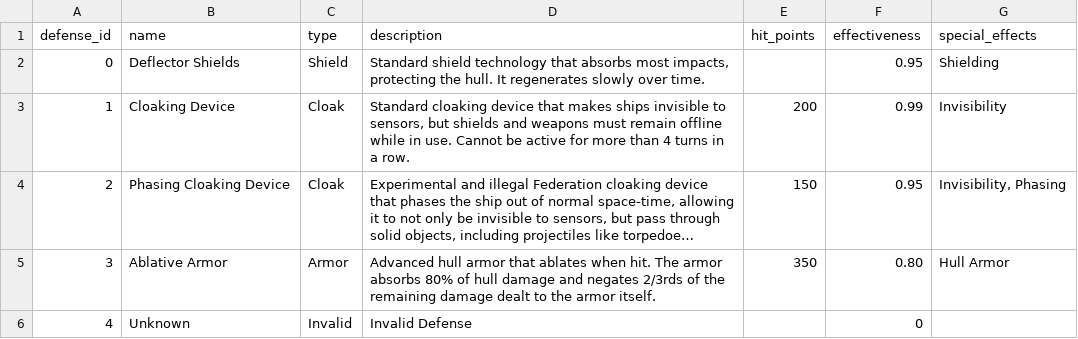
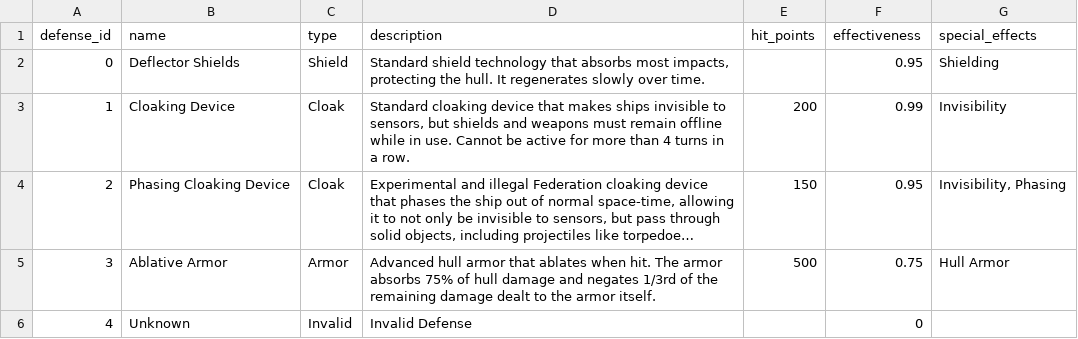
Before and after one commit to Zytronium/star-trek-battle-sim, a CSV file: csv_files/defenses.csv, drawn as a sheet; long unchanged cells end in …; the diff names each change by its address in the sheet, - before the commit and + after, or states it on an @@ line.

Commit message:
Changed hull armor damage calculations

```diff
--- a/csv_files/defenses.csv
+++ b/csv_files/defenses.csv
-D5 (description): …armor absorbs 80% of hull damage and negates 2/3rds of the…
+D5 (description): …armor absorbs 75% of hull damage and negates 1/3rd of the…
-E5 (hit_points): 350
+E5 (hit_points): 500
-F5 (effectiveness): 0.80
+F5 (effectiveness): 0.75
```
Also changed, not shown: csv_files/ships.csv, 2 other files.
